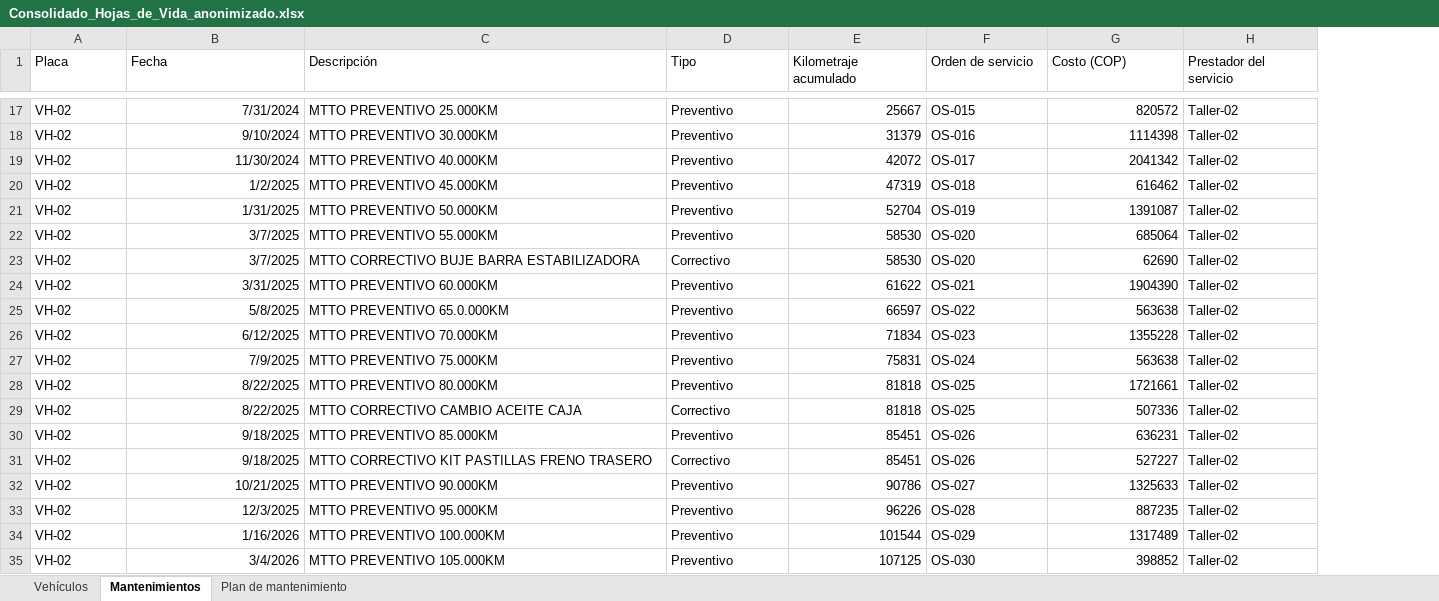
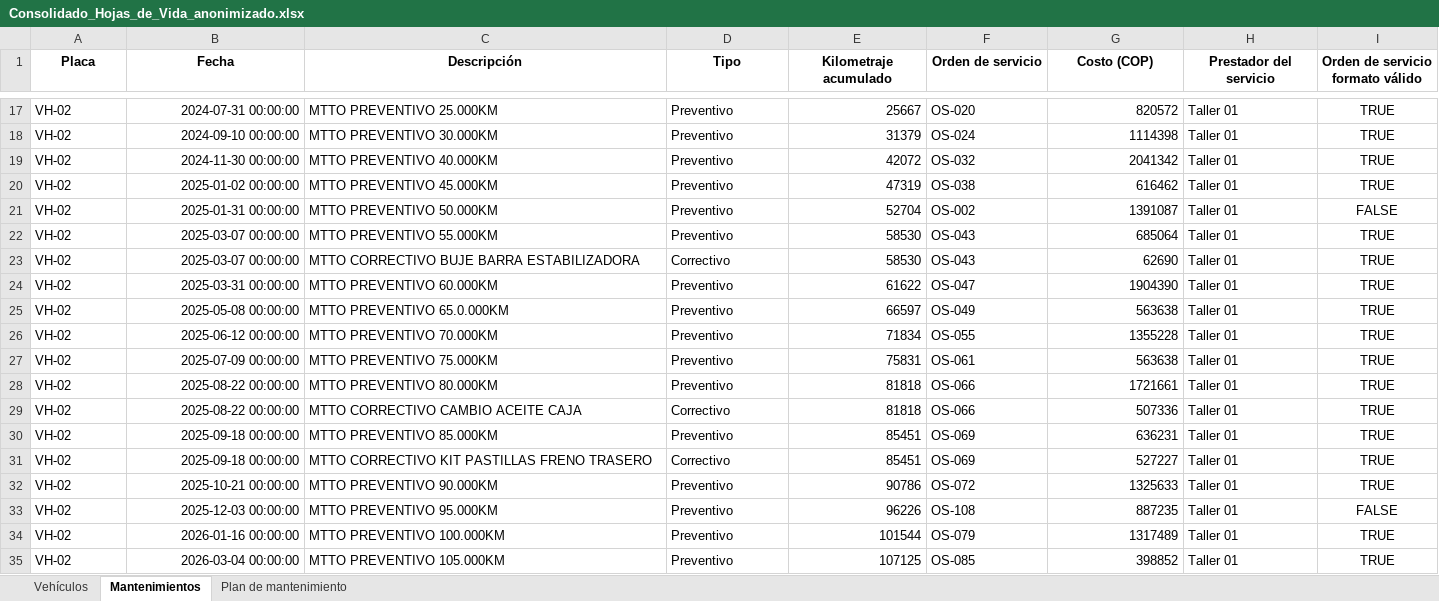
Before and after one commit to Oiling10/miad-proyecto-flota, an Excel workbook: data/anonimizados/Consolidado_Hojas_de_Vida_anonimizado.xlsx, sheet Mantenimientos, drawn as a sheet; only a part is shown, gaps mark what is left out; values as stored, in another font and other column widths than the file's, no borders; the diff covers the shown part only; the diff names each change by its address in the sheet, - before the commit and + after, or states it on an @@ line.

```diff
--- a/data/anonimizados/Consolidado_Hojas_de_Vida_anonimizado.xlsx (sheet Mantenimientos)
+++ b/data/anonimizados/Consolidado_Hojas_de_Vida_anonimizado.xlsx (sheet Mantenimientos)
+column I (Orden de servicio formato válido), rows 17-35: TRUE | TRUE | TRUE | TRUE | FALSE | TRUE | TRUE | TRUE | TRUE | TRUE | TRUE | TRUE | TRUE | TRUE | TRUE | TRUE | FALSE | TRUE | TRUE
@@ A1:H1 bold: off → on, alignment: left → center @@
-B17 (Fecha): 7/31/2024
+B17 (Fecha): 2024-07-31 00:00:00
-F17 (Orden de servicio): OS-015
+F17 (Orden de servicio): OS-020
-H17:H35 (Prestador del servicio): Taller-02
+H17:H35 (Prestador del servicio): Taller 01
-B18 (Fecha): 9/10/2024
+B18 (Fecha): 2024-09-10 00:00:00
-F18 (Orden de servicio): OS-016
+F18 (Orden de servicio): OS-024
-B19 (Fecha): 11/30/2024
+B19 (Fecha): 2024-11-30 00:00:00
-F19 (Orden de servicio): OS-017
+F19 (Orden de servicio): OS-032
-B20 (Fecha): 1/2/2025
+B20 (Fecha): 2025-01-02 00:00:00
-F20 (Orden de servicio): OS-018
+F20 (Orden de servicio): OS-038
-B21 (Fecha): 1/31/2025
+B21 (Fecha): 2025-01-31 00:00:00
-F21 (Orden de servicio): OS-019
+F21 (Orden de servicio): OS-002
-B22:B23 (Fecha): 3/7/2025
+B22:B23 (Fecha): 2025-03-07 00:00:00
-F22:F23 (Orden de servicio): OS-020
+F22:F23 (Orden de servicio): OS-043
-B24 (Fecha): 3/31/2025
+B24 (Fecha): 2025-03-31 00:00:00
-F24 (Orden de servicio): OS-021
+F24 (Orden de servicio): OS-047
-B25 (Fecha): 5/8/2025
+B25 (Fecha): 2025-05-08 00:00:00
-F25 (Orden de servicio): OS-022
+F25 (Orden de servicio): OS-049
-B26 (Fecha): 6/12/2025
+B26 (Fecha): 2025-06-12 00:00:00
-F26 (Orden de servicio): OS-023
+F26 (Orden de servicio): OS-055
-B27 (Fecha): 7/9/2025
+B27 (Fecha): 2025-07-09 00:00:00
-F27 (Orden de servicio): OS-024
+F27 (Orden de servicio): OS-061
-B28:B29 (Fecha): 8/22/2025
+B28:B29 (Fecha): 2025-08-22 00:00:00
-F28:F29 (Orden de servicio): OS-025
+F28:F29 (Orden de servicio): OS-066
-B30:B31 (Fecha): 9/18/2025
+B30:B31 (Fecha): 2025-09-18 00:00:00
-F30:F31 (Orden de servicio): OS-026
+F30:F31 (Orden de servicio): OS-069
-B32 (Fecha): 10/21/2025
+B32 (Fecha): 2025-10-21 00:00:00
-F32 (Orden de servicio): OS-027
+F32 (Orden de servicio): OS-072
-B33 (Fecha): 12/3/2025
+B33 (Fecha): 2025-12-03 00:00:00
-F33 (Orden de servicio): OS-028
+F33 (Orden de servicio): OS-108
-B34 (Fecha): 1/16/2026
+B34 (Fecha): 2026-01-16 00:00:00
-F34 (Orden de servicio): OS-029
+F34 (Orden de servicio): OS-079
-B35 (Fecha): 3/4/2026
+B35 (Fecha): 2026-03-04 00:00:00
-F35 (Orden de servicio): OS-030
+F35 (Orden de servicio): OS-085
```
Also changed, not shown: 294 edited cells elsewhere in this sheet, sheet Plan de mantenimiento, sheet Vehículos, 25 other files.
